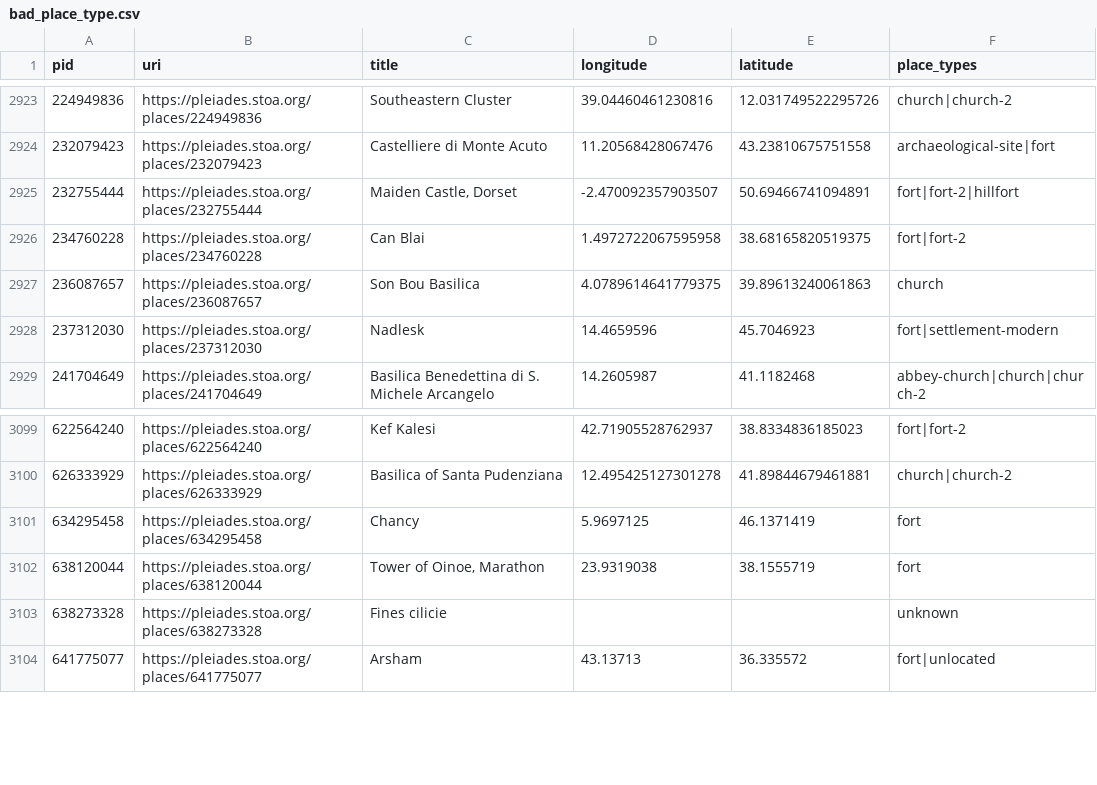
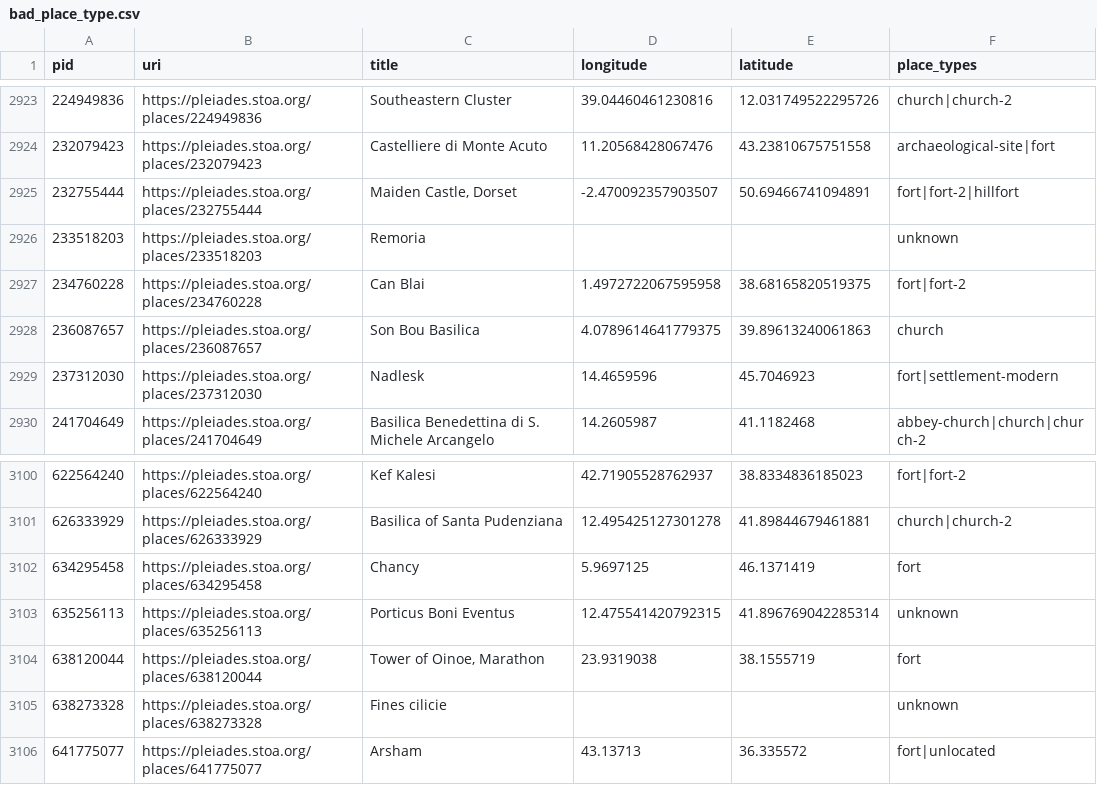
Before and after one commit to isawnyu/pleiades.datasets, a CSV file: data/data_quality/bad_place_type.csv, drawn as a sheet; only a part is shown, gaps mark what is left out.

Commit message:
updated data quality: 3,631 places with 'rough' precision (i.e., no specific geometry), but not marked 'unlocated'. 8,886 places whose locations have no horizontal accuracy smaller than 1,000 meters. 1 places whose locations have no associated accuracy value. 1 places whose locations include an OSM Way that has been incompletely imported as a Node. 3,256 places that make use of a deprecated place type. 1,373 place titles that include a question mark. 19,978 names that only have values in the 'romanized' field (no 'attested' field value in original language and script). 13,007 places that have no assigned 'modern name'. 28,210 places that have at least one reference without a Zotero URI. 71 places that have at least one reference with an invalid Zotero URI. 14 places with an empty description. 24,607 places whose description is clearly inadequate (i.e., 'cited: BAtlas' or 'A place from the TAVO Index'). 2,691 places from BAtlas that could have complex archaeological remains, but so far lack any connected places (monuments/areas/excavations).

```diff
--- a/data/data_quality/bad_place_type.csv
+++ b/data/data_quality/bad_place_type.csv
@@ -2925,2 +2925,3 @@ pid,uri,title,longitude,latitude,place_types
 232755444,https://pleiades.stoa.org/places/232755444,"Maiden Castle, Dorset",-2.470092357903507,50.69466741094891,fort|fort-2|hillfort
+233518203,https://pleiades.stoa.org/places/233518203,Remoria,,,unknown
 234760228,https://pleiades.stoa.org/places/234760228,Can Blai,1.4972722067595958,38.68165820519375,fort|fort-2
@@ -3101,2 +3102,3 @@ pid,uri,title,longitude,latitude,place_types
 634295458,https://pleiades.stoa.org/places/634295458,Chancy,5.9697125,46.1371419,fort
+635256113,https://pleiades.stoa.org/places/635256113,Porticus Boni Eventus,12.475541420792315,41.896769042285314,unknown
 638120044,https://pleiades.stoa.org/places/638120044,"Tower of Oinoe, Marathon",23.9319038,38.1555719,fort
```
Also changed, not shown: data/data_quality/poor_accuracy.csv, data/data_quality/unelaborated_places.csv, 4 other files.
